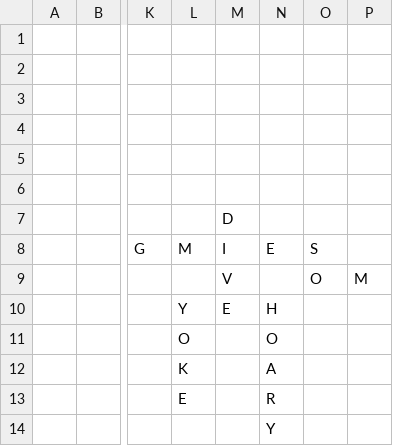
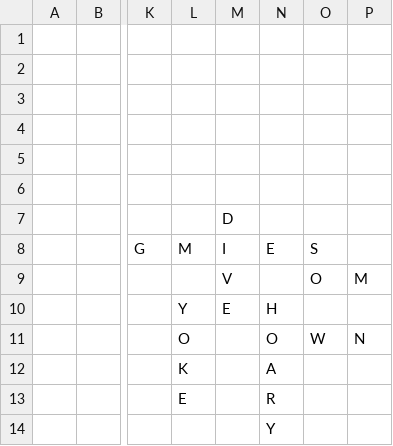
Before and after one commit to daflad/scrabble.nehpets.co.uk, a CSV file: scrabble.csv, drawn as a sheet; only a part is shown, gaps mark what is left out; the diff names each change by its address in the sheet, - before the commit and + after, or states it on an @@ line.

Commit message:
game update

```diff
--- a/scrabble.csv
+++ b/scrabble.csv
-O11: (empty)
+O11: W
-P11: (empty)
+P11: N
```
